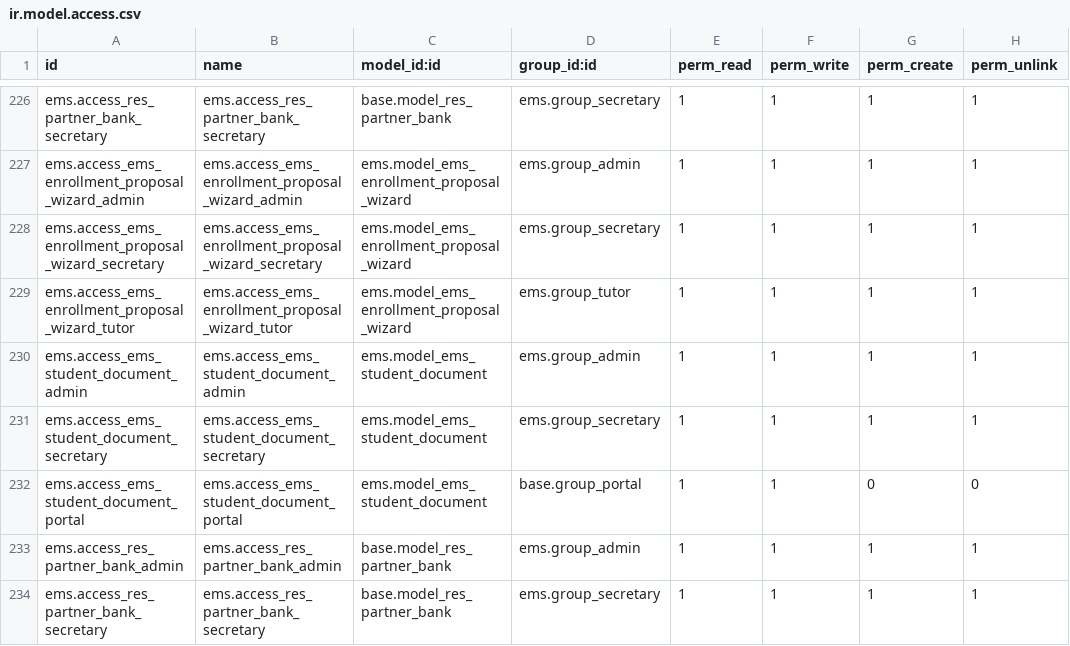
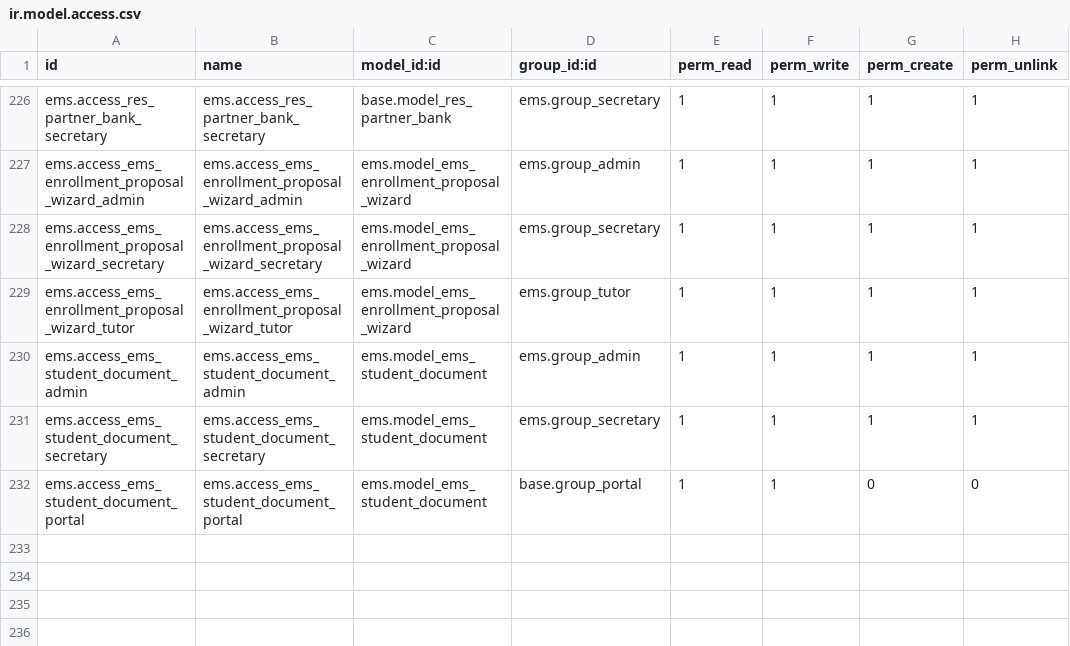
Before and after one commit to ElPuig/EMS, a CSV file: security/ir.model.access.csv, drawn as a sheet; only a part is shown, gaps mark what is left out.

Commit message:
removing duped rows

```diff
--- a/security/ir.model.access.csv
+++ b/security/ir.model.access.csv
@@ -232,3 +232 @@ ems.access_ems_student_document_secretary,ems.access_ems_student_document_secret
 ems.access_ems_student_document_portal,ems.access_ems_student_document_portal,ems.model_ems_student_document,base.group_portal,1,1,0,0
-ems.access_res_partner_bank_admin,ems.access_res_partner_bank_admin,base.model_res_partner_bank,ems.group_admin,1,1,1,1
-ems.access_res_partner_bank_secretary,ems.access_res_partner_bank_secretary,base.model_res_partner_bank,ems.group_secretary,1,1,1,1
```
